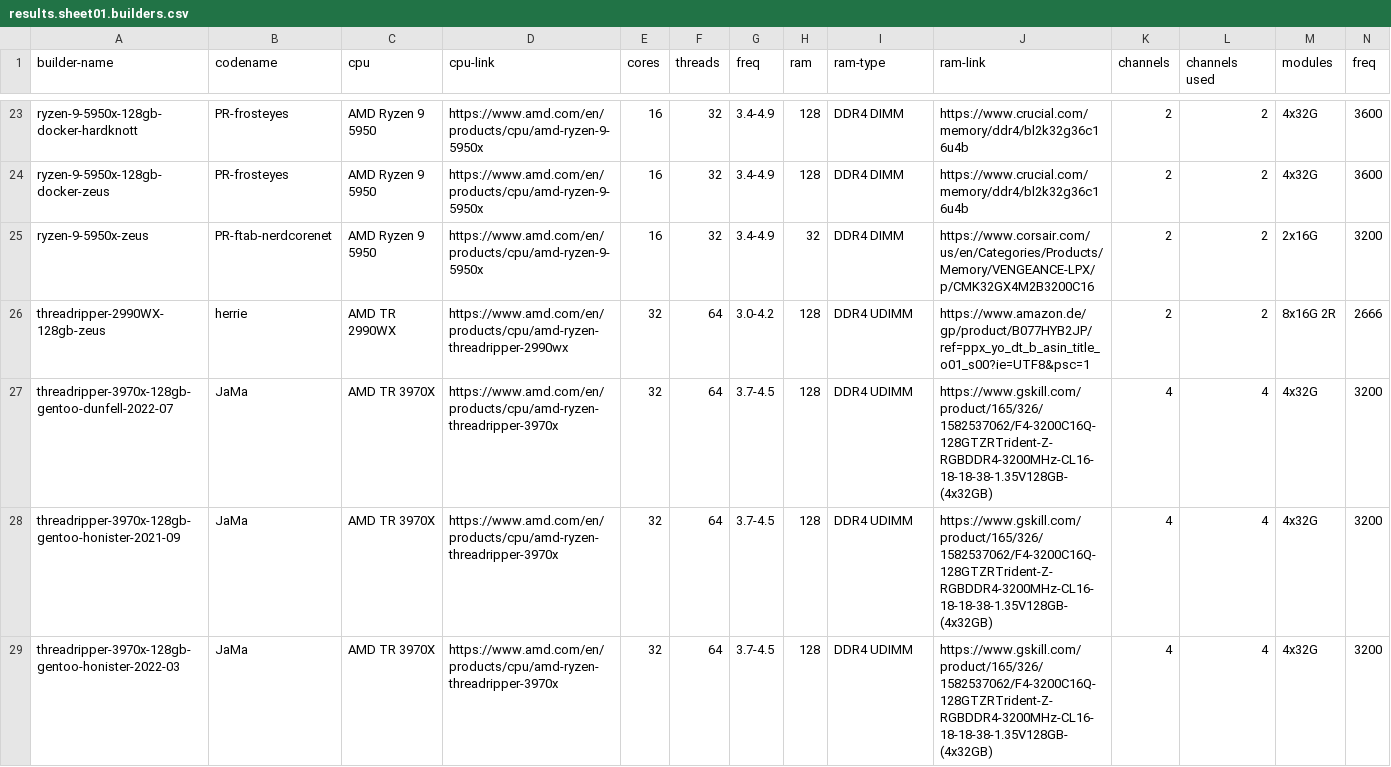
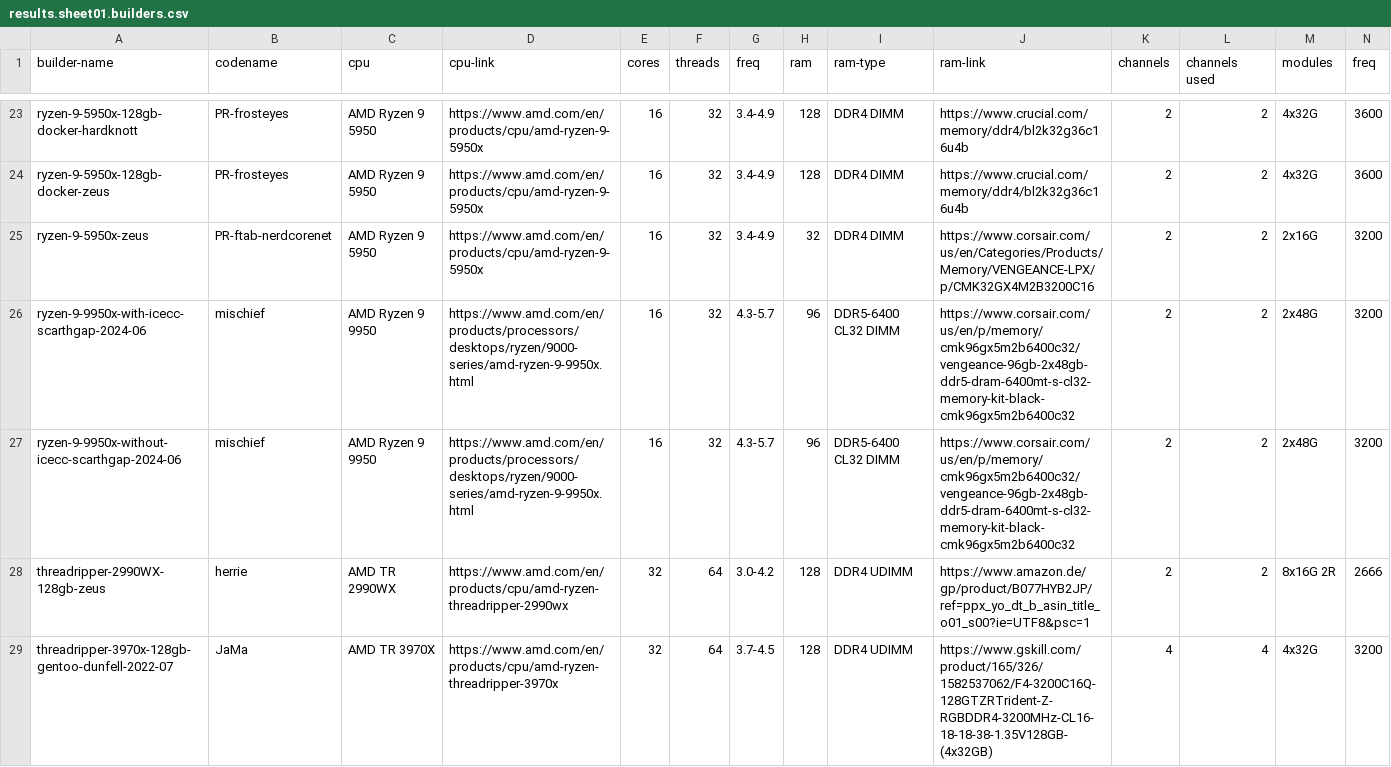
Before and after one commit to shr-project/test-oe-build-time, a CSV file: results.sheet01.builders.csv, drawn as a sheet; only a part is shown, gaps mark what is left out; the shorter side is filled out with more unchanged rows; rows hold the shown columns only; the diff names each change by its address in the sheet, - before the commit and + after, or states it on an @@ line.

```diff
--- a/results.sheet01.builders.csv
+++ b/results.sheet01.builders.csv
+row 26: ryzen-9-9950x-with-icecc-scarthgap-2024-06 | mischief | AMD Ryzen 9 9950 | https://www.amd.com/en/products/processors/desktops/ryzen/9000-series/amd-ryzen-9-9950x.html | 16 | 32 | 4.3-5.7 | 96 | DDR5-6400 CL32 DIMM | https://www.corsair.com/us/en/p/memory/cmk96gx5m2b6400c32/vengeance-96gb-2x48gb-ddr5-dram-6400mt-s-cl32-memory-kit-black-cmk96gx5m2b6400c32 | 2 | 2 | 2x48G | 3200
+row 27: ryzen-9-9950x-without-icecc-scarthgap-2024-06 | mischief | AMD Ryzen 9 9950 | https://www.amd.com/en/products/processors/desktops/ryzen/9000-series/amd-ryzen-9-9950x.html | 16 | 32 | 4.3-5.7 | 96 | DDR5-6400 CL32 DIMM | https://www.corsair.com/us/en/p/memory/cmk96gx5m2b6400c32/vengeance-96gb-2x48gb-ddr5-dram-6400mt-s-cl32-memory-kit-black-cmk96gx5m2b6400c32 | 2 | 2 | 2x48G | 3200
```
Also changed, not shown: results.sheet02.time.init.csv, results.sheet03.time.build.csv, 34 other files.
